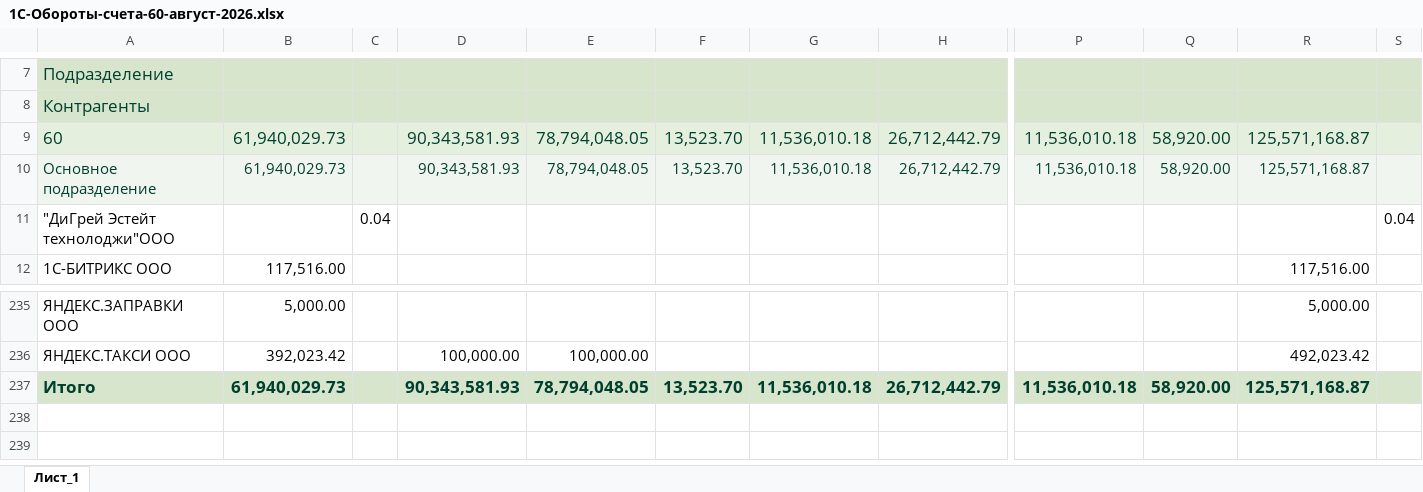
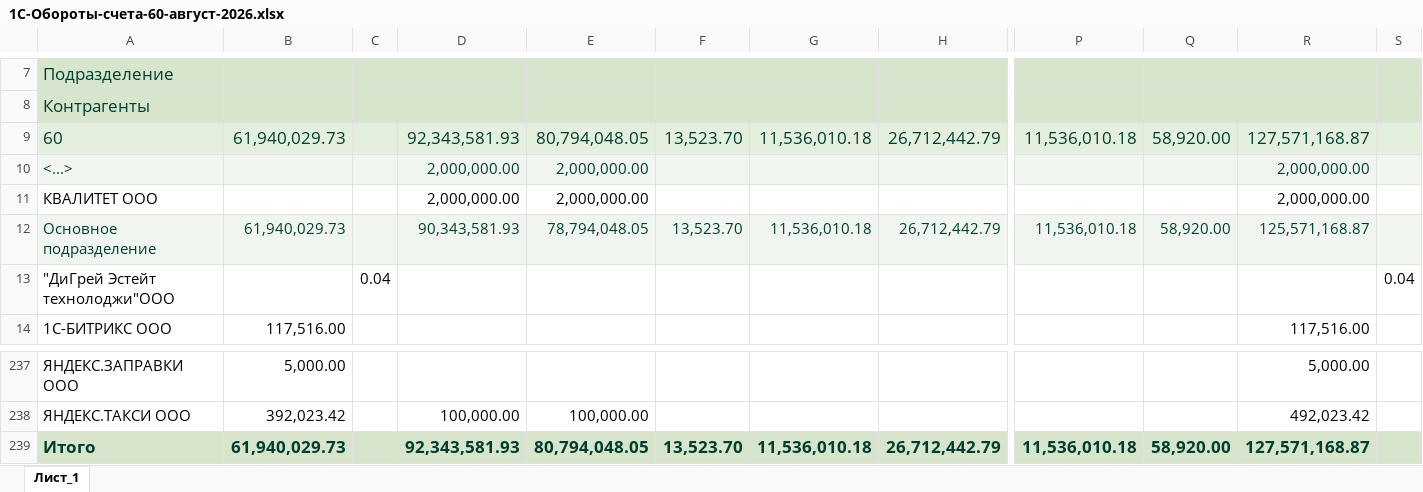
Before and after one commit to casaevteev-creator/-, an Excel workbook: data/source/2026-08/1С-Обороты-счета-60-август-2026.xlsx, sheet Лист_1, drawn as a sheet; only a part is shown, gaps mark what is left out; values as stored, in another font and other column widths than the file's, no borders; charts and pictures not drawn; addresses are those after the commit; rows hold the shown columns only; the diff names each change by its address in the sheet, - before the commit and + after, or states it on an @@ line.

```diff
--- a/data/source/2026-08/1С-Обороты-счета-60-август-2026.xlsx (sheet Лист_1)
+++ b/data/source/2026-08/1С-Обороты-счета-60-август-2026.xlsx (sheet Лист_1)
-D9: 90,343,581.93
+D9: 92,343,581.93
-E9: 78,794,048.05
+E9: 80,794,048.05
-R9: 125,571,168.87
+R9: 127,571,168.87
+row 10: <...> |  |  | 2,000,000.00 | 2,000,000.00 |  |  |  |  |  | 2,000,000.00
+row 11: КВАЛИТЕТ ООО |  |  | 2,000,000.00 | 2,000,000.00 |  |  |  |  |  | 2,000,000.00
-D239: 90,343,581.93
+D239: 92,343,581.93
-E239: 78,794,048.05
+E239: 80,794,048.05
-R239: 125,571,168.87
+R239: 127,571,168.87
```
Also changed, not shown: data/source/2026-08/1С-Анализ-счета-51-август-2026.xlsx, data/source/2026-08/1С-Обороты-счета-68-август-2026.xlsx, 12 other files.
